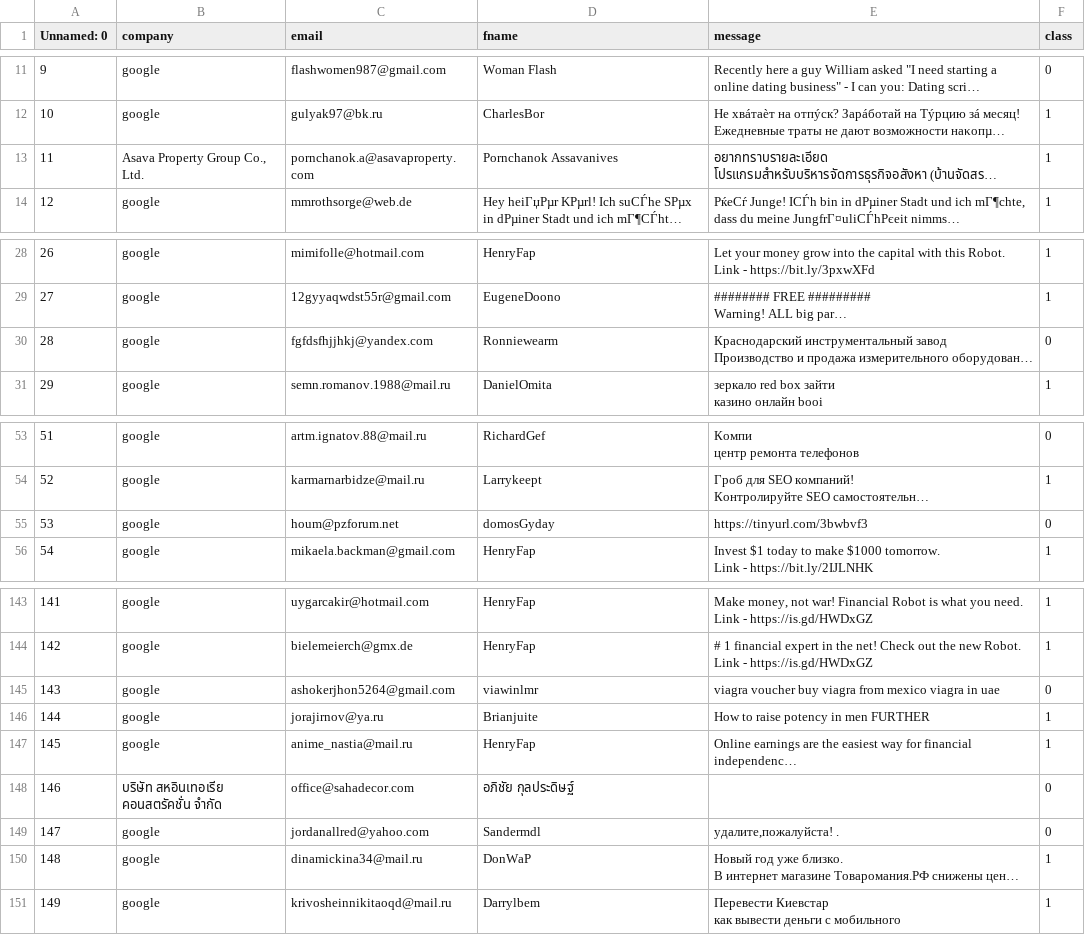
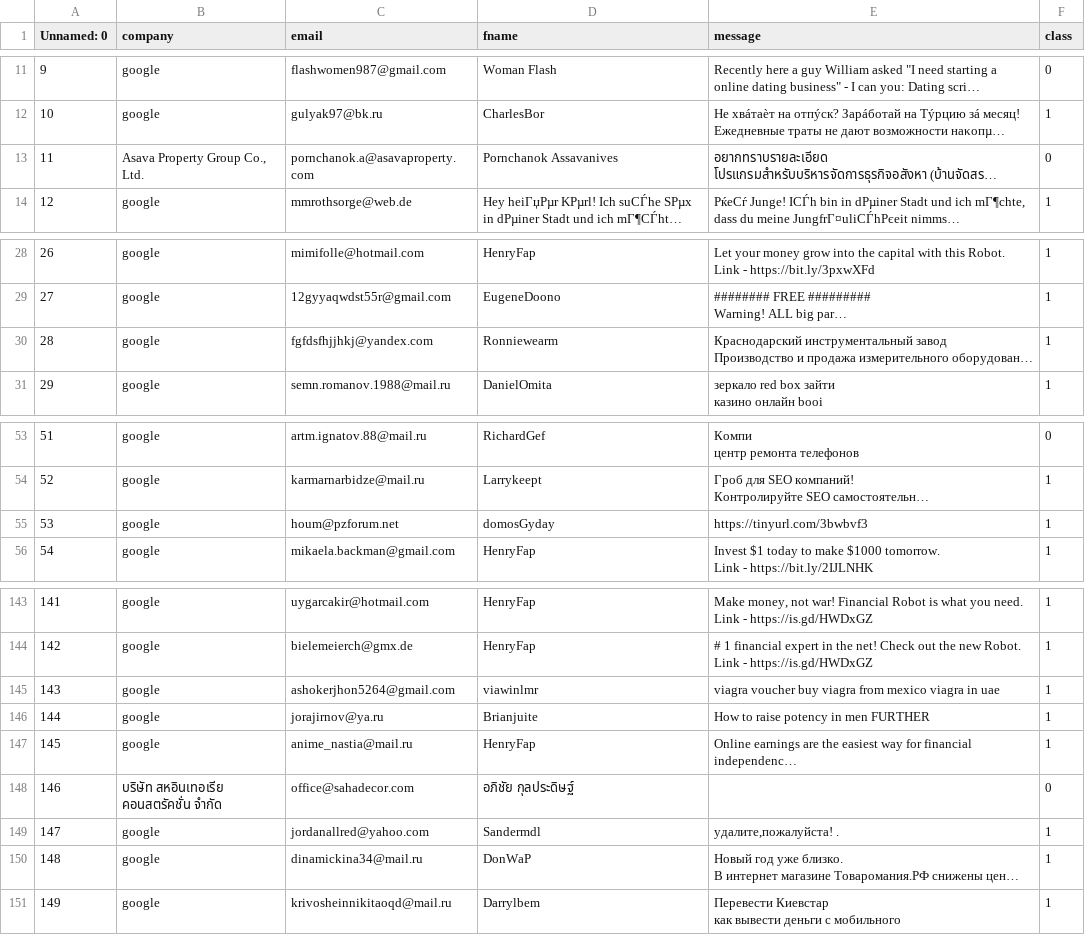
Before and after one commit to watcharap0n/MachineLeaning_OCR_Scraping, a CSV file: datasets/data.csv, drawn as a sheet; only a part is shown, gaps mark what is left out; long unchanged cells end in …; the diff covers the shown part only; the diff names each change by its address in the sheet, - before the commit and + after, or states it on an @@ line.

```diff
--- a/datasets/data.csv
+++ b/datasets/data.csv
-F13 (class): 1
+F13 (class): 0
-F30 (class): 0
+F30 (class): 1
-F55 (class): 0
+F55 (class): 1
-F145 (class): 0
+F145 (class): 1
-F149 (class): 0
+F149 (class): 1
```
Also changed, not shown: 9 edited cells elsewhere in this file, 2 other files.
